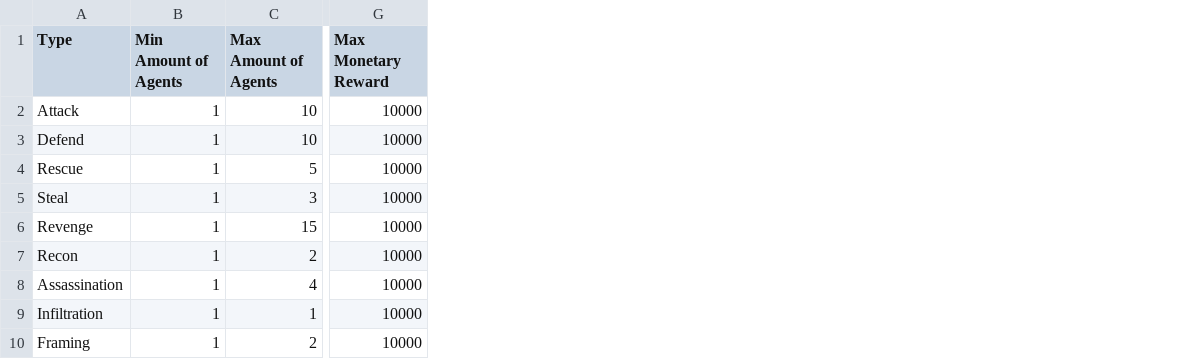
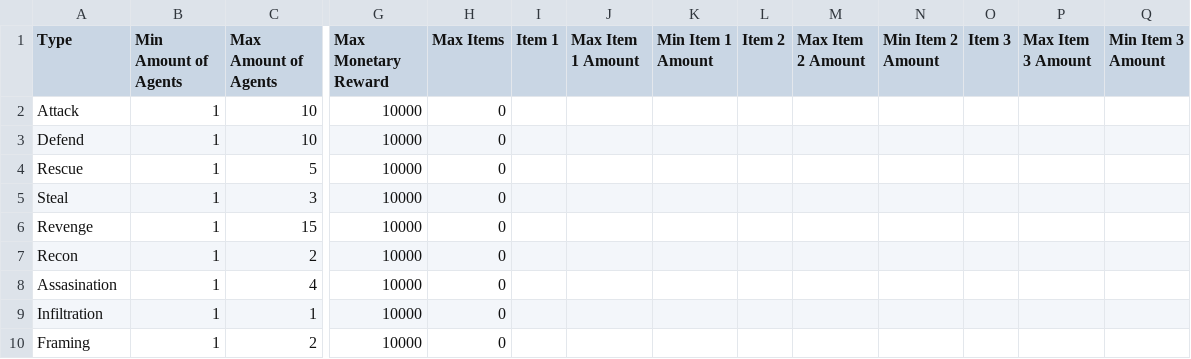
Before and after one commit to AshleyBlakeHood/TC, a CSV file: The Company/Assets/Resources/Mission Weightings.csv, drawn as a sheet; only a part is shown, gaps mark what is left out; the diff names each change by its address in the sheet, - before the commit and + after, or states it on an @@ line.

Commit message:
Adding back in edited Mission Weightings.csv

```diff
--- a/The Company/Assets/Resources/Mission Weightings.csv
+++ b/The Company/Assets/Resources/Mission Weightings.csv
+column H (Max Items), rows 2-10: all 0
+column I (Item 1), empty
+column J (Max Item 1 Amount), empty
+column K (Min Item 1 Amount), empty
+column L (Item 2), empty
+column M (Max Item 2 Amount), empty
+column N (Min Item 2 Amount), empty
+column O (Item 3), empty
+column P (Max Item 3 Amount), empty
+column Q (Min Item 3 Amount), empty
-A8 (Type): Assassination
+A8 (Type): Assasination
```
